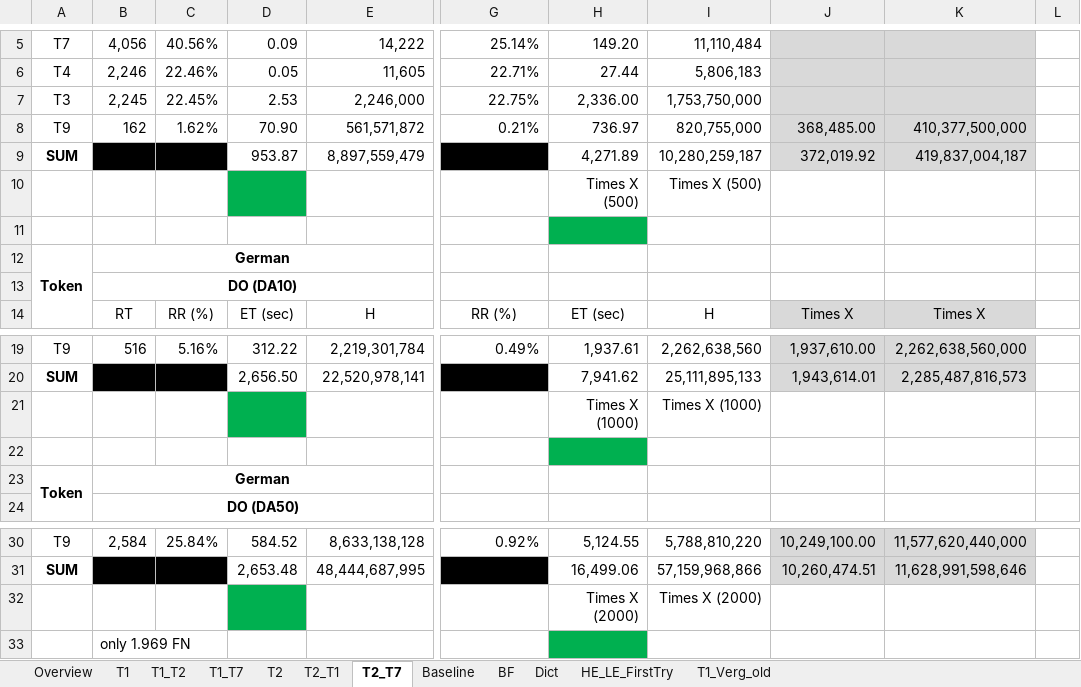
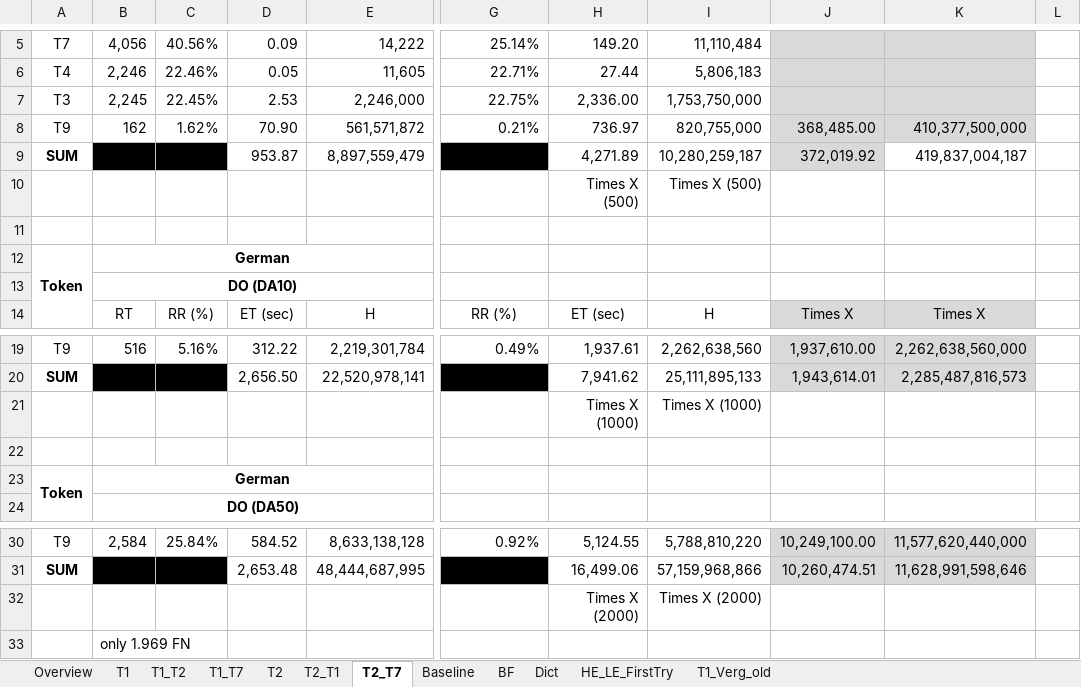
Before and after one commit to BettyxMue/master-thesis-match-keys-datavant-attack, an Excel workbook: results/Final_results.xlsx, sheet T2_T7, drawn as a sheet; only a part is shown, gaps mark what is left out; values as stored, in another font and other column widths than the file's, no borders; the diff names each change by its address in the sheet, - before the commit and + after, or states it on an @@ line.

Commit message:
Remove green markings from results

```diff
--- a/results/Final_results.xlsx (sheet T2_T7)
+++ b/results/Final_results.xlsx (sheet T2_T7)
-K9 fill: #D9D9D9
+K9 fill: none
-D10 fill: #00B050
+D10 fill: none
-H11 fill: #00B050
+H11 fill: none
-D21 fill: #00B050
+D21 fill: none
-H22 fill: #00B050
+H22 fill: none
-D32 fill: #00B050
+D32 fill: none
-H33 fill: #00B050
+H33 fill: none
```
Also changed, not shown: sheet T2_T1.
